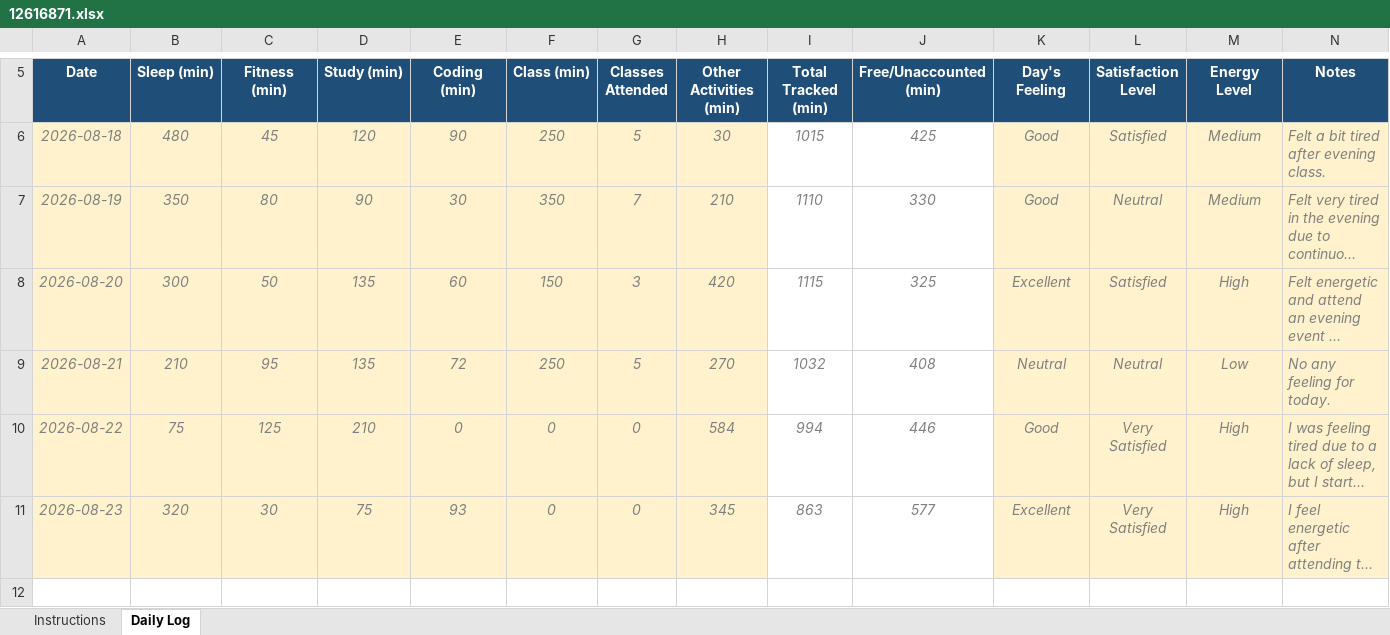
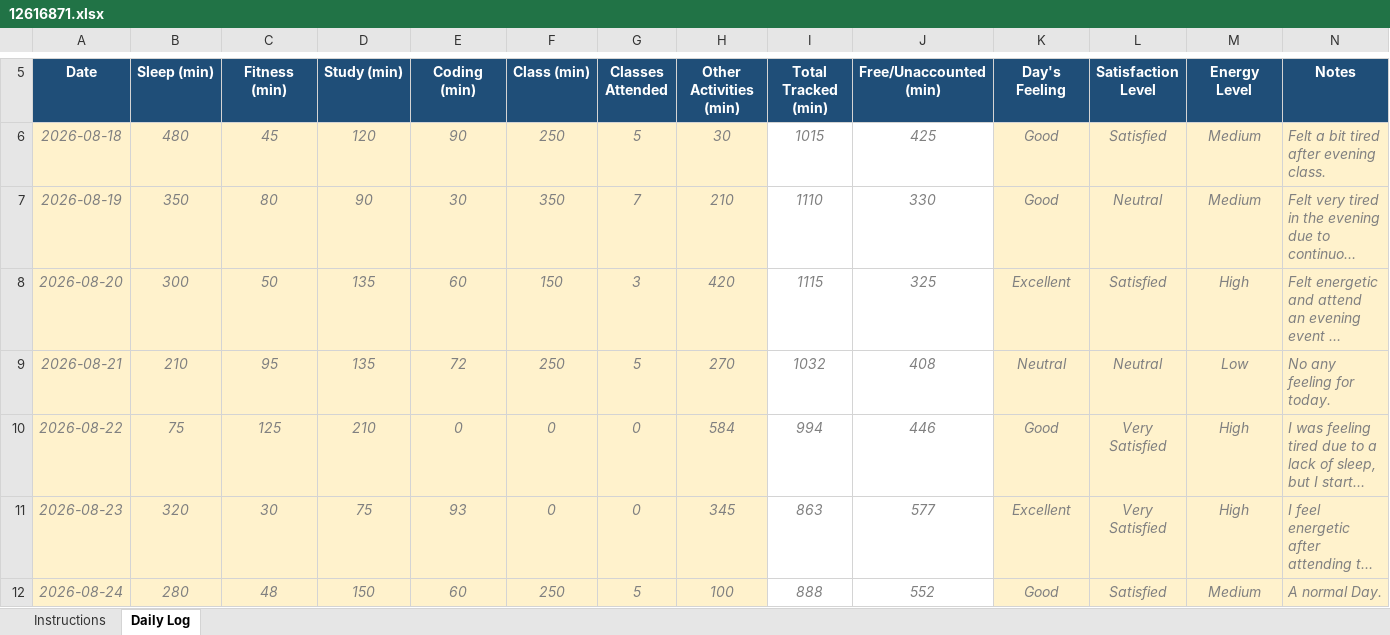
Before and after one commit to Jay-Govind-Kumar/12616871_CAP776_D1P2632, an Excel workbook: 12616871.xlsx, sheet Daily Log, drawn as a sheet; only a part is shown, gaps mark what is left out; long unchanged cells end in …; values as stored, in another font and other column widths than the file's, no borders; conditional formats not drawn; the diff names each change by its address in the sheet, - before the commit and + after, or states it on an @@ line.

Commit message:
update daily log

```diff
--- a/12616871.xlsx (sheet Daily Log)
+++ b/12616871.xlsx (sheet Daily Log)
+row 12: 2026-08-24 | 280 | 48 | 150 | 60 | 250 | 5 | 100 | 888 | 552 | Good | Satisfied | Medium | A normal Day.
```
